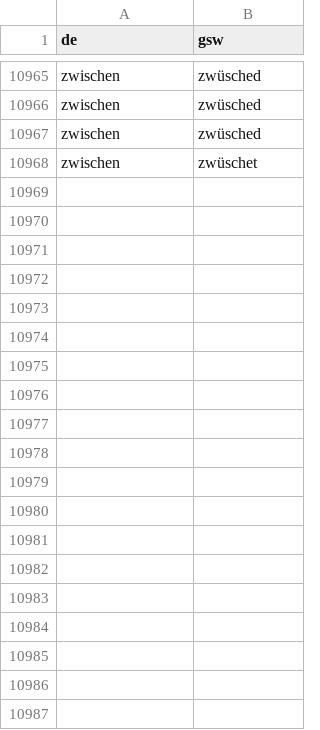
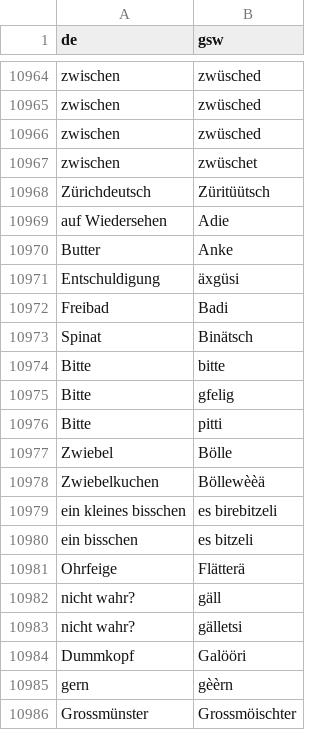
Before and after one commit to prokophanzl/didigen, a CSV file: resources/data/zh.csv, drawn as a sheet; only a part is shown, gaps mark what is left out; the diff covers the shown part only; the diff names each change by its address in the sheet, - before the commit and + after, or states it on an @@ line.

```diff
--- a/resources/data/zh.csv
+++ b/resources/data/zh.csv
+row 10968: Zürichdeutsch | Züritüütsch
+row 10969: auf Wiedersehen | Adie
+row 10970: Butter | Anke
+row 10971: Entschuldigung | äxgüsi
+row 10972: Freibad | Badi
+row 10973: Spinat | Binätsch
+row 10974: Bitte | bitte
+row 10975: Bitte | gfelig
+row 10976: Bitte | pitti
+row 10977: Zwiebel | Bölle
+row 10978: Zwiebelkuchen | Böllewèèä
+row 10979: ein kleines bisschen | es birebitzeli
+row 10980: ein bisschen | es bitzeli
+row 10981: Ohrfeige | Flätterä
+row 10982: nicht wahr? | gäll
+row 10983: nicht wahr? | gälletsi
+row 10984: Dummkopf | Galööri
+row 10985: gern | gèèrn
+row 10986: Grossmünster | Grossmöischter
```
Also changed, not shown: 33 added rows, 1 removed row and 1 edited cell elsewhere in this file, resources/data/ar.csv, resources/data/bl.csv, 1 other file.
